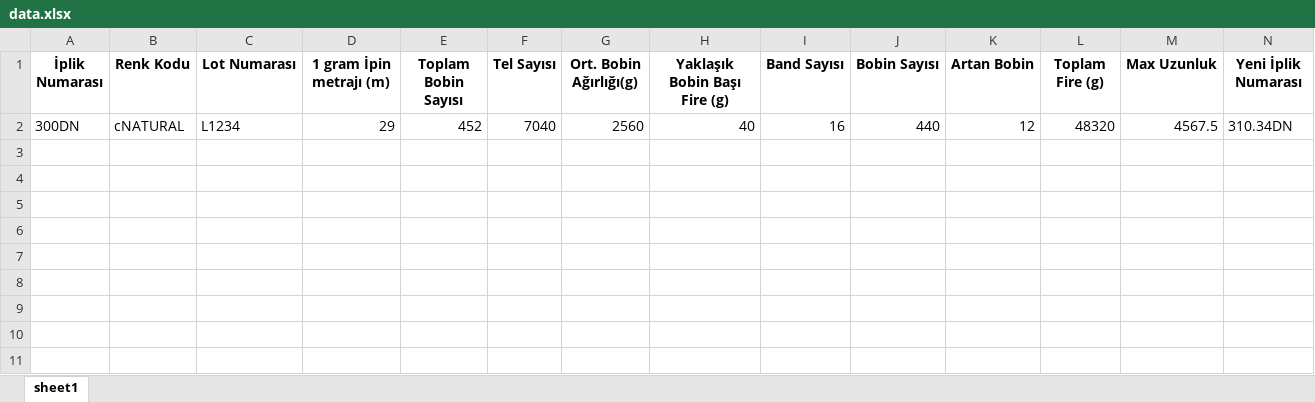
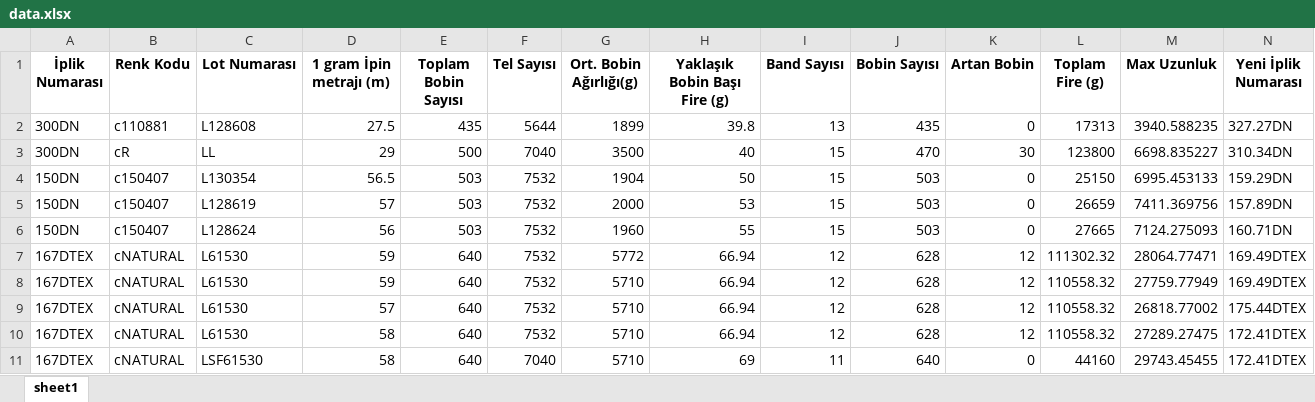
Before and after one commit to ahmeddemirezen/WarpLengthCalculation, an Excel workbook: data.xlsx, sheet sheet1, drawn as a sheet; values as stored, in another font and other column widths than the file's, no borders; addresses are those after the commit; the diff names each change by its address in the sheet, - before the commit and + after, or states it on an @@ line.

```diff
--- a/data.xlsx (sheet sheet1)
+++ b/data.xlsx (sheet sheet1)
+row 2: 300DN | c110881 | L128608 | 27.5 | 435 | 5644 | 1899 | 39.8 | 13 | 435 | 0 | 17313 | 3940.588235 | 327.27DN
-B3 (Renk Kodu): cNATURAL
+B3 (Renk Kodu): cR
-C3 (Lot Numarası): L1234
+C3 (Lot Numarası): LL
-E3 (Toplam Bobin Sayısı): 452
+E3 (Toplam Bobin Sayısı): 500
-G3 (Ort. Bobin Ağırlığı(g)): 2560
+G3 (Ort. Bobin Ağırlığı(g)): 3500
-I3 (Band Sayısı): 16
+I3 (Band Sayısı): 15
-J3 (Bobin Sayısı): 440
+J3 (Bobin Sayısı): 470
-K3 (Artan Bobin): 12
+K3 (Artan Bobin): 30
-L3 (Toplam Fire (g)): 48320
+L3 (Toplam Fire (g)): 123800
-M3 (Max Uzunluk): 4567.5
+M3 (Max Uzunluk): 6698.835227
+row 4: 150DN | c150407 | L130354 | 56.5 | 503 | 7532 | 1904 | 50 | 15 | 503 | 0 | 25150 | 6995.453133 | 159.29DN
+row 5: 150DN | c150407 | L128619 | 57 | 503 | 7532 | 2000 | 53 | 15 | 503 | 0 | 26659 | 7411.369756 | 157.89DN
+row 6: 150DN | c150407 | L128624 | 56 | 503 | 7532 | 1960 | 55 | 15 | 503 | 0 | 27665 | 7124.275093 | 160.71DN
+row 7: 167DTEX | cNATURAL | L61530 | 59 | 640 | 7532 | 5772 | 66.94 | 12 | 628 | 12 | 111302.32 | 28064.77471 | 169.49DTEX
+row 8: 167DTEX | cNATURAL | L61530 | 59 | 640 | 7532 | 5710 | 66.94 | 12 | 628 | 12 | 110558.32 | 27759.77949 | 169.49DTEX
+row 9: 167DTEX | cNATURAL | L61530 | 57 | 640 | 7532 | 5710 | 66.94 | 12 | 628 | 12 | 110558.32 | 26818.77002 | 175.44DTEX
+row 10: 167DTEX | cNATURAL | L61530 | 58 | 640 | 7532 | 5710 | 66.94 | 12 | 628 | 12 | 110558.32 | 27289.27475 | 172.41DTEX
+row 11: 167DTEX | cNATURAL | LSF61530 | 58 | 640 | 7040 | 5710 | 69 | 11 | 640 | 0 | 44160 | 29743.45455 | 172.41DTEX
```
Also changed, not shown: 3 other files.
